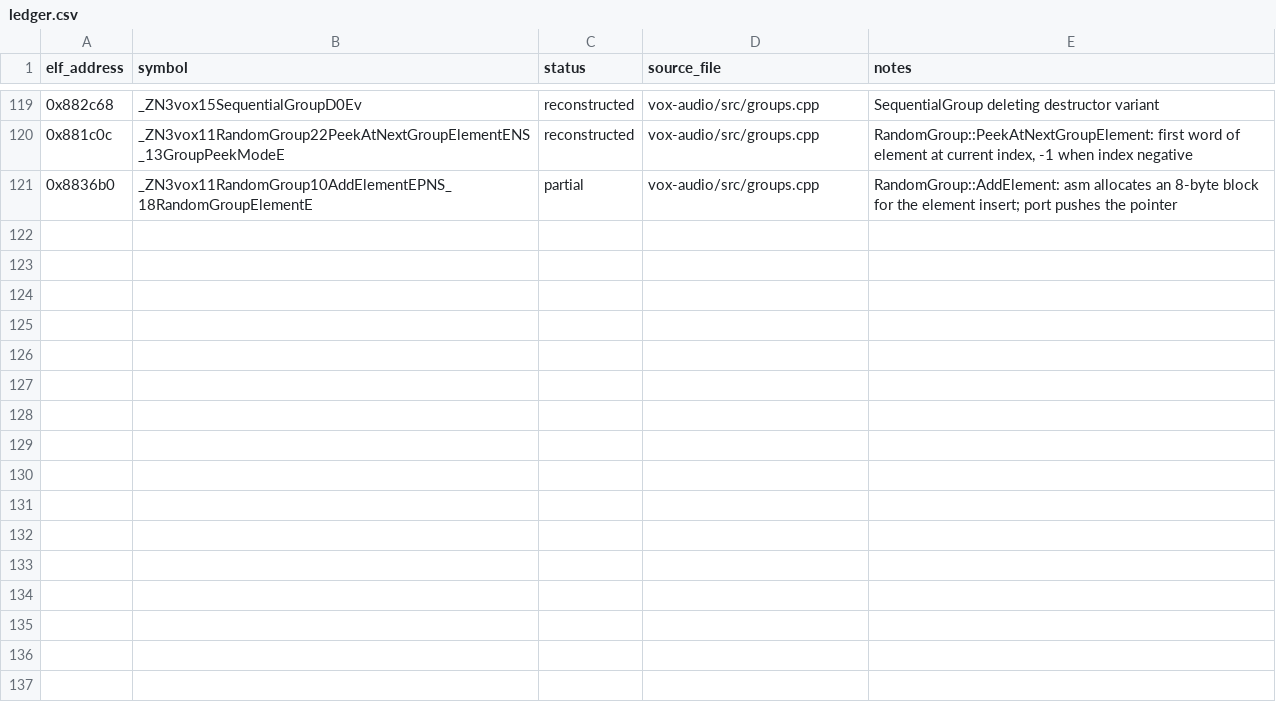
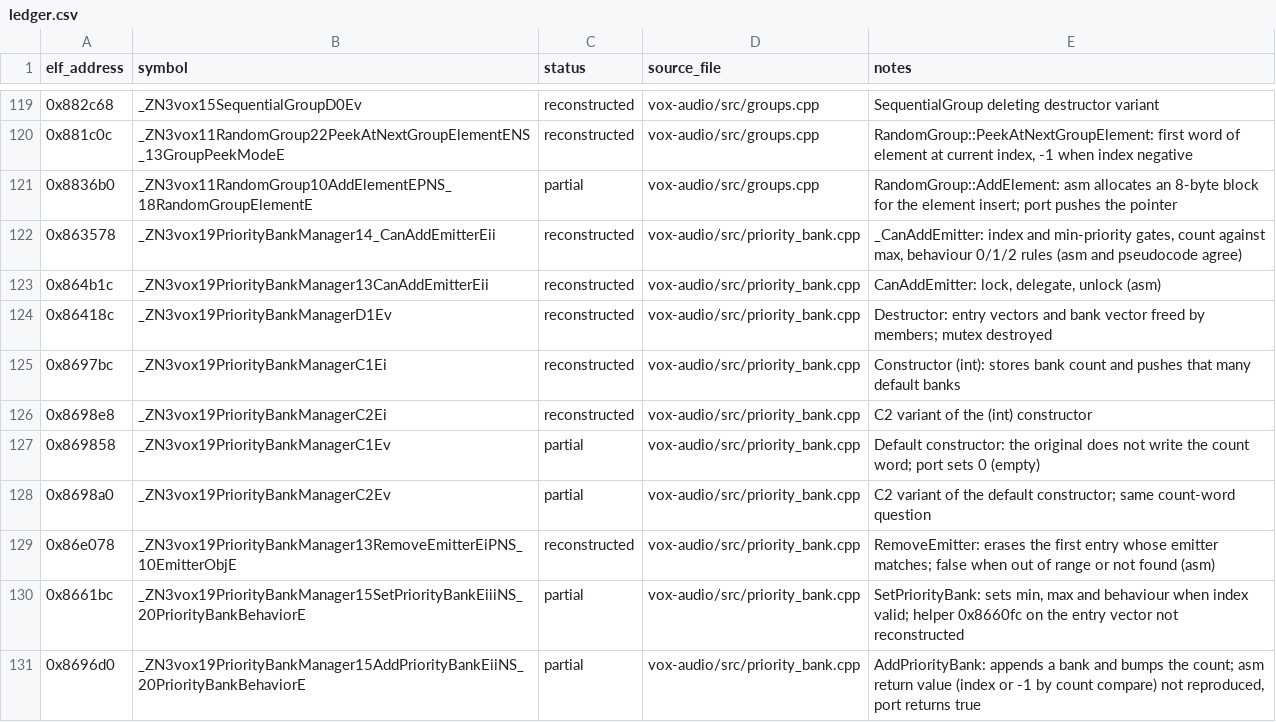
Before and after one commit to AdamCelermajer/DH_sc, a CSV file: port/decomp-reconstruction/vox-audio/ledger.csv, drawn as a sheet; only a part is shown, gaps mark what is left out.

```diff
--- a/port/decomp-reconstruction/vox-audio/ledger.csv
+++ b/port/decomp-reconstruction/vox-audio/ledger.csv
@@ -121 +121,11 @@ elf_address,symbol,status,source_file,notes
 0x8836b0,_ZN3vox11RandomGroup10AddElementEPNS_18RandomGroupElementE,partial,vox-audio/src/groups.cpp,RandomGroup::AddElement: asm allocates an 8-byte block for the element insert; port pushes the pointer
+0x863578,_ZN3vox19PriorityBankManager14_CanAddEmitterEii,reconstructed,vox-audio/src/priority_bank.cpp,"_CanAddEmitter: index and min-priority gates, count against max, behaviour 0/1/2 rules (asm and pseudocode agree)"
+0x864b1c,_ZN3vox19PriorityBankManager13CanAddEmitterEii,reconstructed,vox-audio/src/priority_bank.cpp,"CanAddEmitter: lock, delegate, unlock (asm)"
+0x86418c,_ZN3vox19PriorityBankManagerD1Ev,reconstructed,vox-audio/src/priority_bank.cpp,Destructor: entry vectors and bank vector freed by members; mutex destroyed
+0x8697bc,_ZN3vox19PriorityBankManagerC1Ei,reconstructed,vox-audio/src/priority_bank.cpp,Constructor (int): stores bank count and pushes that many default banks
+0x8698e8,_ZN3vox19PriorityBankManagerC2Ei,reconstructed,vox-audio/src/priority_bank.cpp,C2 variant of the (int) constructor
+0x869858,_ZN3vox19PriorityBankManagerC1Ev,partial,vox-audio/src/priority_bank.cpp,Default constructor: the original does not write the count word; port sets 0 (empty)
+0x8698a0,_ZN3vox19PriorityBankManagerC2Ev,partial,vox-audio/src/priority_bank.cpp,C2 variant of the default constructor; same count-word question
+0x86e078,_ZN3vox19PriorityBankManager13RemoveEmitterEiPNS_10EmitterObjE,reconstructed,vox-audio/src/priority_bank.cpp,RemoveEmitter: erases the first entry whose emitter matches; false when out of range or not found (asm)
+0x8661bc,_ZN3vox19PriorityBankManager15SetPriorityBankEiiiNS_20PriorityBankBehaviorE,partial,vox-audio/src/priority_bank.cpp,"SetPriorityBank: sets min, max and behaviour when index valid; helper 0x8660fc on the entry vector not reconstructed"
+0x8696d0,_ZN3vox19PriorityBankManager15AddPriorityBankEiiNS_20PriorityBankBehaviorE,partial,vox-audio/src/priority_bank.cpp,"AddPriorityBank: appends a bank and bumps the count; asm return value (index or -1 by count compare) not reproduced, port returns true"
```
Also changed, not shown: 3 other files.
